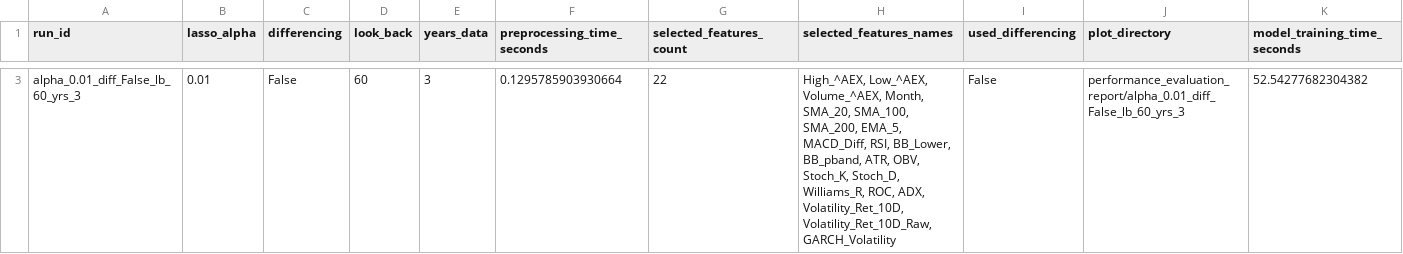
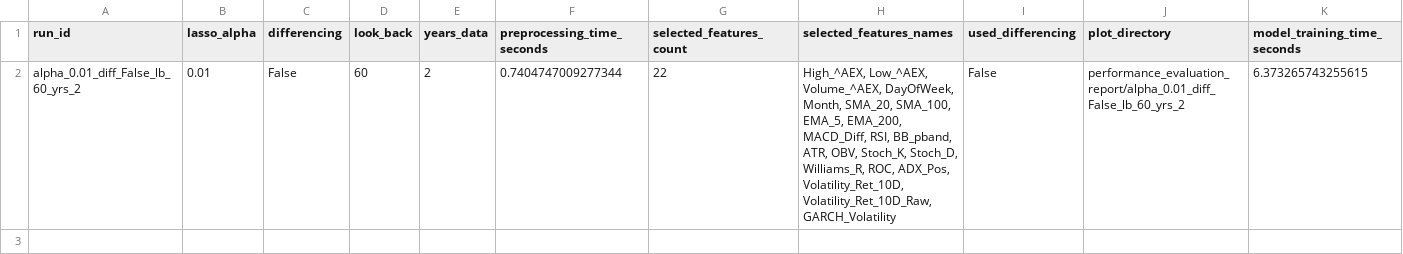
Before and after one commit to data-science-666-999/AE2-3, a CSV file: performance_evaluation_report/all_experimental_run_summary.csv, drawn as a sheet; only a part is shown, gaps mark what is left out; removed rows and columns are numbered as before the commit, all else as after; rows hold the shown columns only; the diff covers the shown part only; the diff names each change by its address in the sheet, - before the commit and + after, or states it on an @@ line.

```diff
--- a/performance_evaluation_report/all_experimental_run_summary.csv
+++ b/performance_evaluation_report/all_experimental_run_summary.csv
-row 3: alpha_0.01_diff_False_lb_60_yrs_3 | 0.01 | False | 60 | 3 | 0.1295785903930664 | 22 | High_^AEX, Low_^AEX, Volume_^AEX, Month, SMA_20, SMA_100, SMA_200, EMA_5, MACD_Diff, RSI, BB_Lower, BB_pband, ATR, OBV, Stoch_K, Stoch_D, Williams_R, ROC, ADX, Volatility_Ret_10D, Volatility_Ret_10D_Raw, GARCH_Volatility | False | performance_evaluation_report/alpha_0.01_diff_False_lb_60_yrs_3 | 52.54277682304382
+row 2: alpha_0.01_diff_False_lb_60_yrs_2 | 0.01 | False | 60 | 2 | 0.7404747009277344 | 22 | High_^AEX, Low_^AEX, Volume_^AEX, DayOfWeek, Month, SMA_20, SMA_100, EMA_5, EMA_200, MACD_Diff, RSI, BB_pband, ATR, OBV, Stoch_K, Stoch_D, Williams_R, ROC, ADX_Pos, Volatility_Ret_10D, Volatility_Ret_10D_Raw, GARCH_Volatility | False | performance_evaluation_report/alpha_0.01_diff_False_lb_60_yrs_2 | 6.373265743255615
```
Also changed, not shown: 1 removed row elsewhere in this file, 9 other files.
